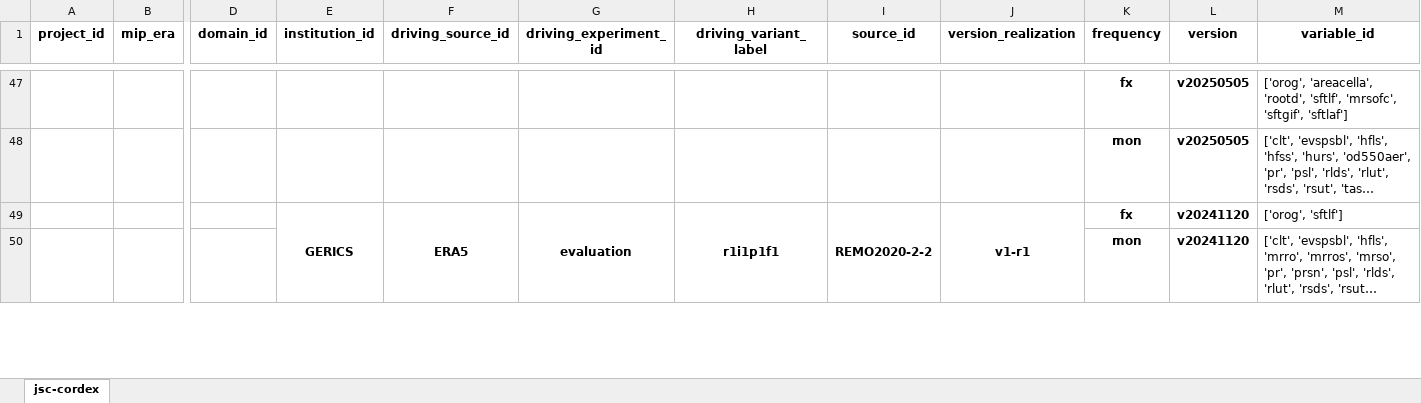
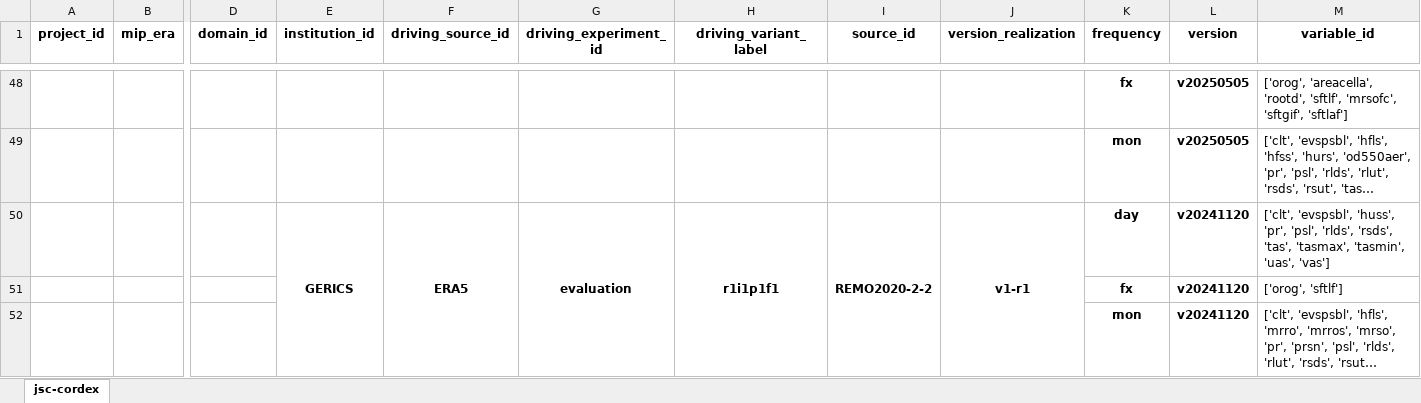
Before and after one commit to larsbuntemeyer/joint-evaluation, an Excel workbook: catalog.xlsx, sheet jsc-cordex, drawn as a sheet; only a part is shown, gaps mark what is left out; long unchanged cells end in …; values as stored, in another font and other column widths than the file's, no borders; addresses are those after the commit; rows hold the shown columns only; the diff covers the shown part only; the diff names each change by its address in the sheet, - before the commit and + after, or states it on an @@ line.

```diff
--- a/catalog.xlsx (sheet jsc-cordex)
+++ b/catalog.xlsx (sheet jsc-cordex)
-K50 (frequency): fx
+K50 (frequency): day
-M50 (variable_id): ['orog', 'sftlf']
+M50 (variable_id): ['clt', 'evspsbl', 'huss', 'pr', 'psl', 'rlds', 'rsds', 'tas', 'tasmax', 'tasmin', 'uas', 'vas']
+row 51:  |  |  |  |  |  |  |  |  | fx | v20241120 | ['orog', 'sftlf']
```
Also changed, not shown: 2 added rows and 4 edited cells elsewhere in this sheet.
